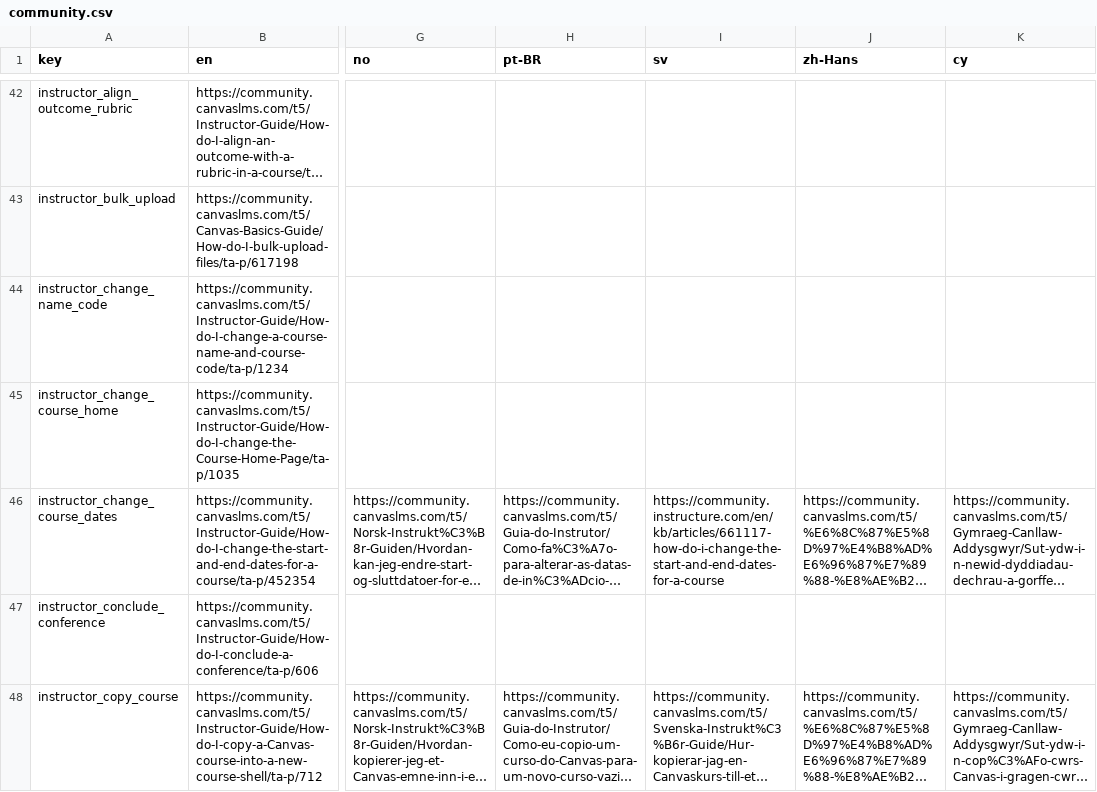
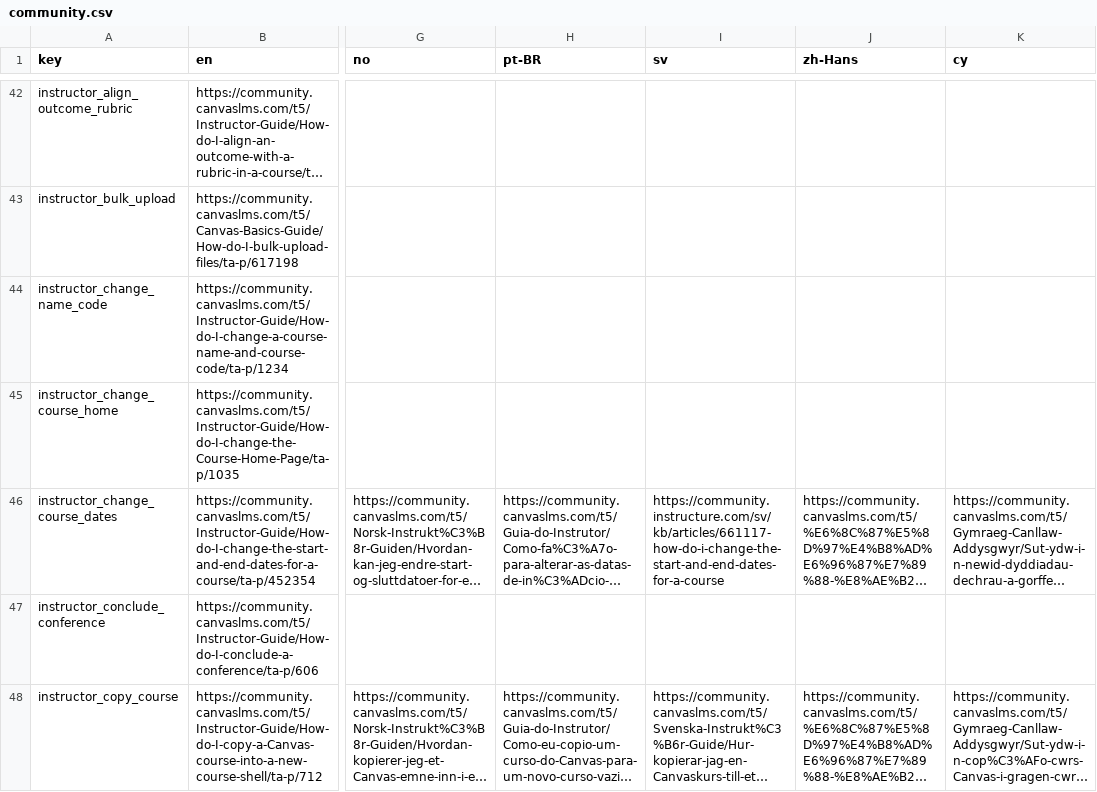
Before and after one commit to aaronshaf/canvas-lms, a CSV file: config/locales/community.csv, drawn as a sheet; only a part is shown, gaps mark what is left out; long unchanged cells end in …; the diff names each change by its address in the sheet, - before the commit and + after, or states it on an @@ line.

Commit message:
Fix Swedish URL for change-course-dates
The instructor_change_course_dates row had the
English article URL in the Swedish column. Point
it at the sv/ version instead.

fixes LX-4147
flag=none

test plan:
- as a Swedish-locale user, open the help link
  for changing course start/end dates
- verify it opens the Swedish article
  (community.instructure.com/sv/...)

Change-Id: I34e675bb277da042e5a3f907a7f2134a83a5250c
Reviewed-on: https://gerrit.instructure.com/c/canvas-lms/+/410897
Tested-by: Service Cloud Jenkins <svc.cloudjenkins@instructure.com>
Reviewed-by: Eric Saupe <eric.saupe@instructure.com>
QA-Review: Eric Saupe <eric.saupe@instructure.com>
Product-Review: Gábor Gonda <gabor.gonda@instructure.com>

```diff
--- a/config/locales/community.csv
+++ b/config/locales/community.csv
-I46 (sv): https://community.instructure.com/en/kb/articles/661117-how-do-i-change-the-start-and-end-dates-for-a-course
+I46 (sv): https://community.instructure.com/sv/kb/articles/661117-how-do-i-change-the-start-and-end-dates-for-a-course
```
